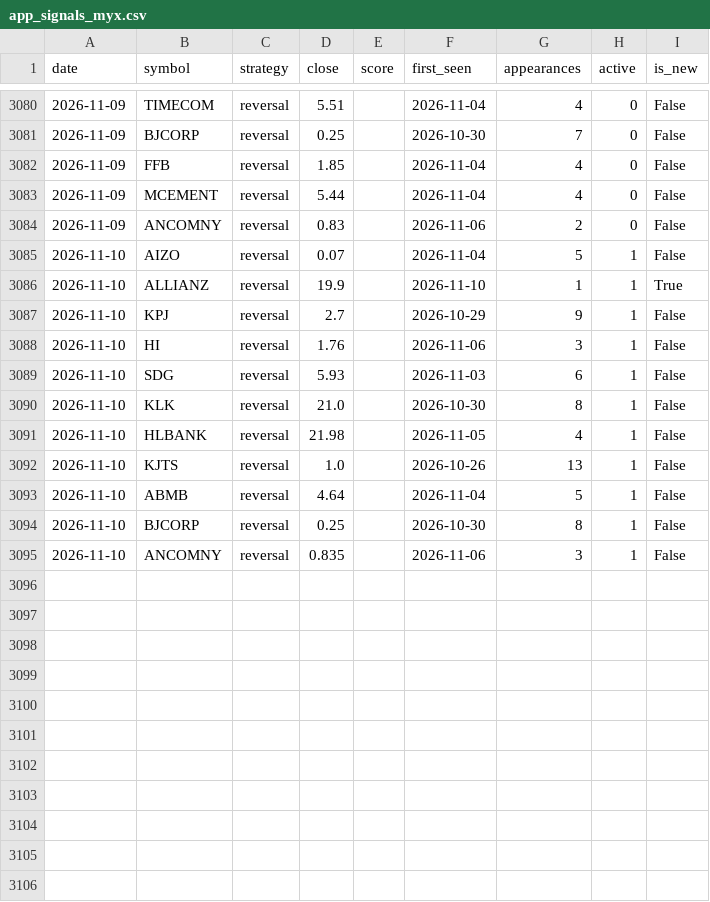
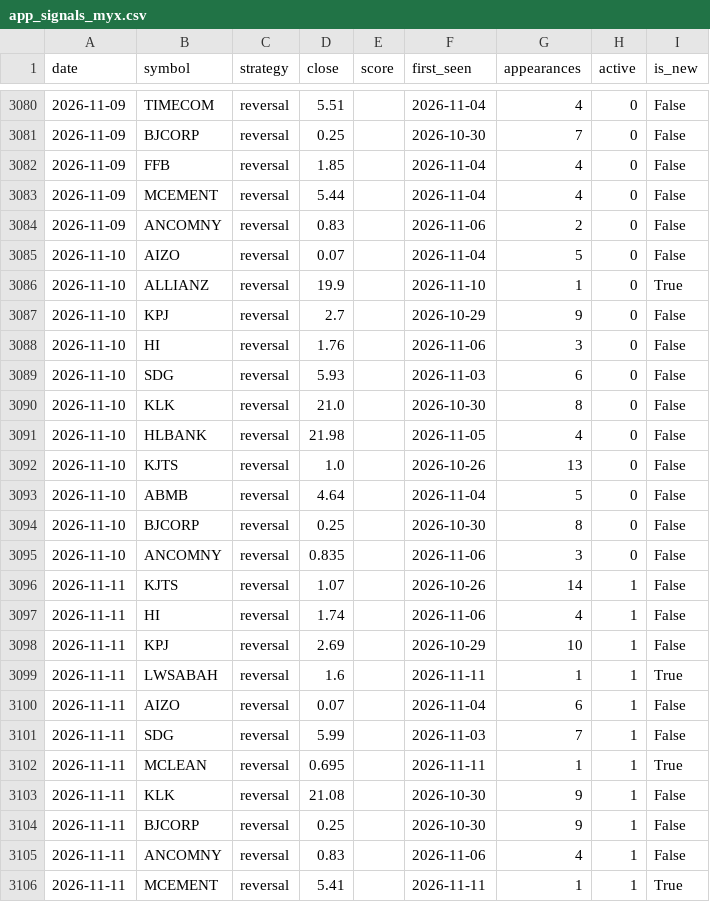
Before and after one commit to yankkhaing-watermelon/watermelon, a CSV file: app_signals_myx.csv, drawn as a sheet; only a part is shown, gaps mark what is left out.

```diff
--- a/app_signals_myx.csv
+++ b/app_signals_myx.csv
@@ -3084,12 +3084,23 @@ date,symbol,strategy,close,score,first_seen,appearances,active,is_new
 2026-11-09,ANCOMNY,reversal,0.83,,2026-11-06,2,0,False
-2026-11-10,AIZO,reversal,0.07,,2026-11-04,5,1,False
-2026-11-10,ALLIANZ,reversal,19.9,,2026-11-10,1,1,True
-2026-11-10,KPJ,reversal,2.7,,2026-10-29,9,1,False
-2026-11-10,HI,reversal,1.76,,2026-11-06,3,1,False
-2026-11-10,SDG,reversal,5.93,,2026-11-03,6,1,False
-2026-11-10,KLK,reversal,21.0,,2026-10-30,8,1,False
-2026-11-10,HLBANK,reversal,21.98,,2026-11-05,4,1,False
-2026-11-10,KJTS,reversal,1.0,,2026-10-26,13,1,False
-2026-11-10,ABMB,reversal,4.64,,2026-11-04,5,1,False
-2026-11-10,BJCORP,reversal,0.25,,2026-10-30,8,1,False
-2026-11-10,ANCOMNY,reversal,0.835,,2026-11-06,3,1,False
+2026-11-10,AIZO,reversal,0.07,,2026-11-04,5,0,False
+2026-11-10,ALLIANZ,reversal,19.9,,2026-11-10,1,0,True
+2026-11-10,KPJ,reversal,2.7,,2026-10-29,9,0,False
+2026-11-10,HI,reversal,1.76,,2026-11-06,3,0,False
+2026-11-10,SDG,reversal,5.93,,2026-11-03,6,0,False
+2026-11-10,KLK,reversal,21.0,,2026-10-30,8,0,False
+2026-11-10,HLBANK,reversal,21.98,,2026-11-05,4,0,False
+2026-11-10,KJTS,reversal,1.0,,2026-10-26,13,0,False
+2026-11-10,ABMB,reversal,4.64,,2026-11-04,5,0,False
+2026-11-10,BJCORP,reversal,0.25,,2026-10-30,8,0,False
+2026-11-10,ANCOMNY,reversal,0.835,,2026-11-06,3,0,False
+2026-11-11,KJTS,reversal,1.07,,2026-10-26,14,1,False
+2026-11-11,HI,reversal,1.74,,2026-11-06,4,1,False
+2026-11-11,KPJ,reversal,2.69,,2026-10-29,10,1,False
+2026-11-11,LWSABAH,reversal,1.6,,2026-11-11,1,1,True
+2026-11-11,AIZO,reversal,0.07,,2026-11-04,6,1,False
+2026-11-11,SDG,reversal,5.99,,2026-11-03,7,1,False
+2026-11-11,MCLEAN,reversal,0.695,,2026-11-11,1,1,True
+2026-11-11,KLK,reversal,21.08,,2026-10-30,9,1,False
+2026-11-11,BJCORP,reversal,0.25,,2026-10-30,9,1,False
+2026-11-11,ANCOMNY,reversal,0.83,,2026-11-06,4,1,False
+2026-11-11,MCEMENT,reversal,5.41,,2026-11-11,1,1,True
```
